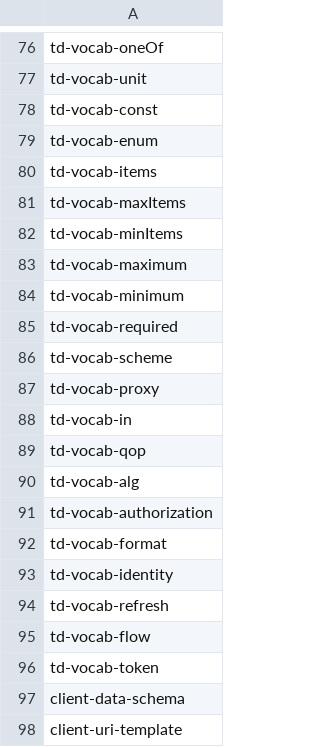
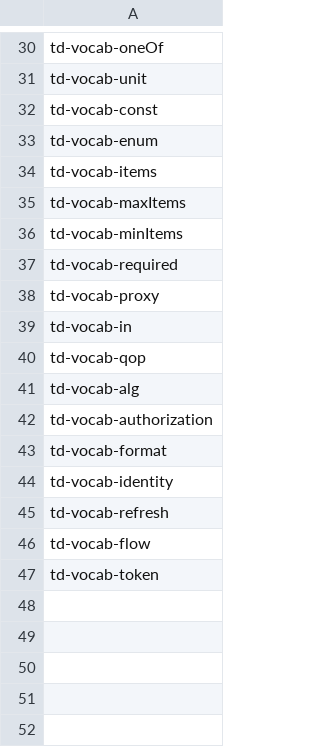
Before and after one commit to w3c/wot-thing-description, a CSV file: testing/inputs/atrisk.csv, drawn as a sheet; only a part is shown, gaps mark what is left out; the diff covers the shown part only.

```diff
--- a/testing/inputs/atrisk.csv
+++ b/testing/inputs/atrisk.csv
@@ -82,6 +36,3 @@
 "td-vocab-minItems"
-"td-vocab-maximum"
-"td-vocab-minimum"
 "td-vocab-required"
-"td-vocab-scheme"
 "td-vocab-proxy"
@@ -96,3 +47 @@
 "td-vocab-token"
-"client-data-schema"
-"client-uri-template"
```
Also changed, not shown: 46 removed rows and 1 edited cell elsewhere in this file, 1 other file.
